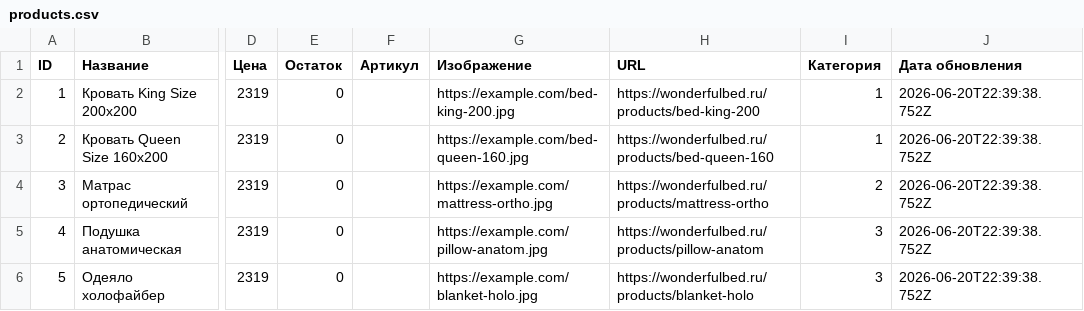
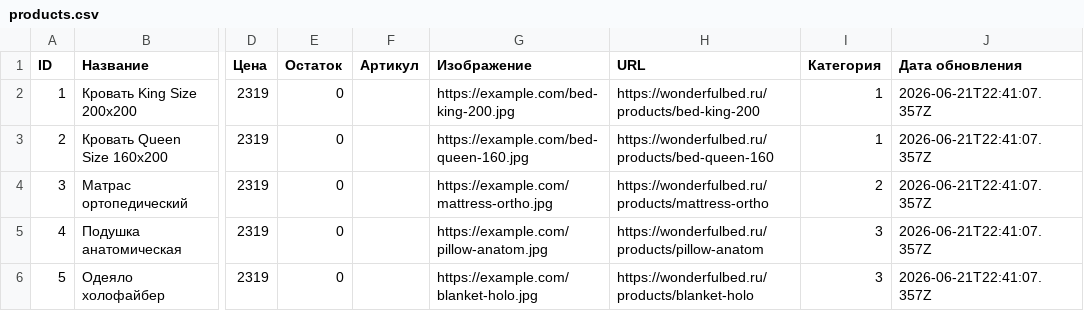
Before and after one commit to Grachik2007/TestGitHub, a CSV file: products.csv, drawn as a sheet; only a part is shown, gaps mark what is left out; the diff names each change by its address in the sheet, - before the commit and + after, or states it on an @@ line.

```diff
--- a/products.csv
+++ b/products.csv
-J2:J6 (Дата обновления): 2026-06-20T22:39:38.752Z
+J2:J6 (Дата обновления): 2026-06-21T22:41:07.357Z
```
Also changed, not shown: 2 other files.
